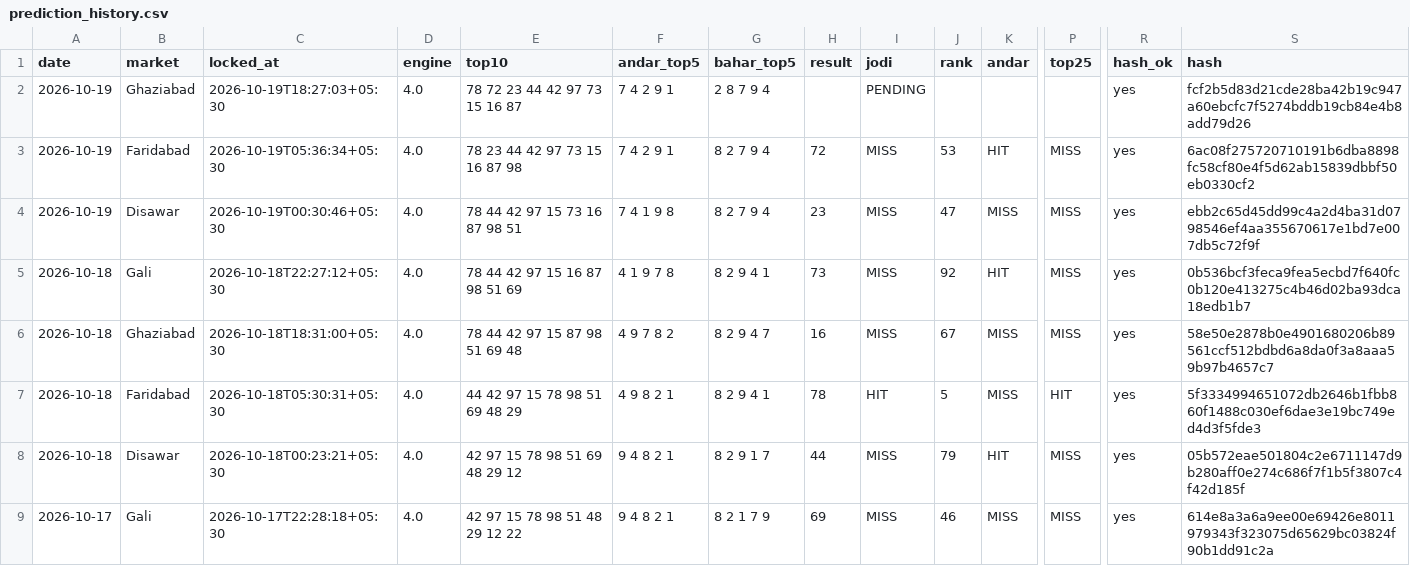
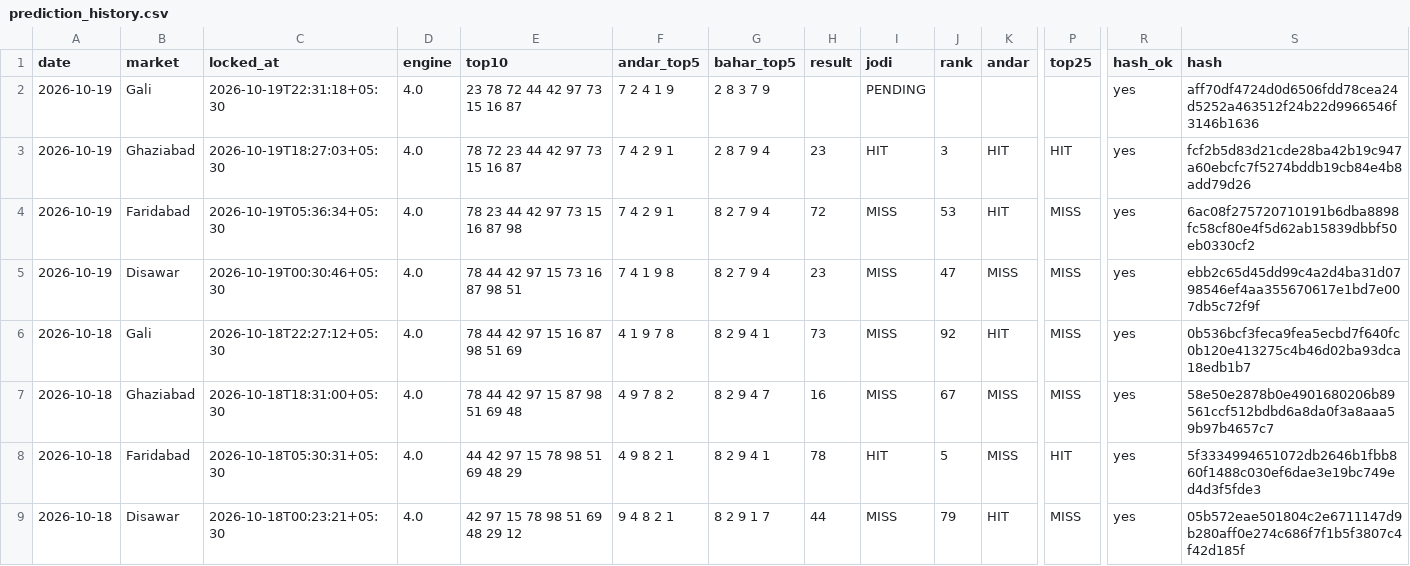
Before and after one commit to vaibhavkumar-WPDEV/predict-satta, a CSV file: data/prediction_history.csv, drawn as a sheet; only a part is shown, gaps mark what is left out; the shorter side is filled out with more unchanged rows; rows hold the shown columns only; the diff names each change by its address in the sheet, - before the commit and + after, or states it on an @@ line.

Commit message:
auto: results + locked predictions 2026-10-19 22:33 IST

```diff
--- a/data/prediction_history.csv
+++ b/data/prediction_history.csv
-B2 (market): Ghaziabad
+B2 (market): Gali
-C2 (locked_at): 2026-10-19T18:27:03+05:30
+C2 (locked_at): 2026-10-19T22:31:18+05:30
-E2 (top10): 78 72 23 44 42 97 73 15 16 87
+E2 (top10): 23 78 72 44 42 97 73 15 16 87
-F2 (andar_top5): 7 4 2 9 1
+F2 (andar_top5): 7 2 4 1 9
-G2 (bahar_top5): 2 8 7 9 4
+G2 (bahar_top5): 2 8 3 7 9
-S2 (hash): fcf2b5d83d21cde28ba42b19c947a60ebcfc7f5274bddb19cb84e4b8add79d26
+S2 (hash): aff70df4724d0d6506fdd78cea24d5252a463512f24b22d9966546f3146b1636
+row 3: 2026-10-19 | Ghaziabad | 2026-10-19T18:27:03+05:30 | 4.0 | 78 72 23 44 42 97 73 15 16 87 | 7 4 2 9 1 | 2 8 7 9 4 | 23 | HIT | 3 | HIT | HIT | yes | fcf2b5d83d21cde28ba42b19c947a60ebcfc7f5274bddb19cb84e4b8add79d26
```
Also changed, not shown: data/engine5/prediction_history.csv, data/pattern/prediction_history.csv, 8 other files.
